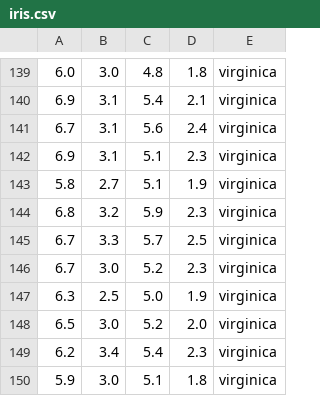
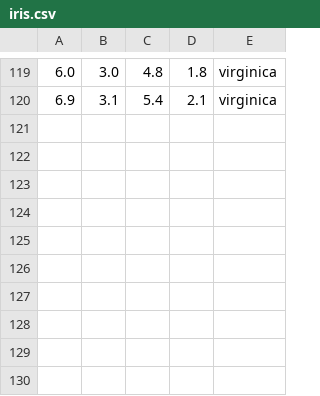
Before and after one commit to rayhanur-rahman/VFDT-Defect-Prediction, a CSV file: cp/iris.csv, drawn as a sheet; only a part is shown, gaps mark what is left out; the diff covers the shown part only.

```diff
--- a/cp/iris.csv
+++ b/cp/iris.csv
@@ -140,11 +120 @@
 6.9,3.1,5.4,2.1,virginica
-6.7,3.1,5.6,2.4,virginica
-6.9,3.1,5.1,2.3,virginica
-5.8,2.7,5.1,1.9,virginica
-6.8,3.2,5.9,2.3,virginica
-6.7,3.3,5.7,2.5,virginica
-6.7,3.0,5.2,2.3,virginica
-6.3,2.5,5.0,1.9,virginica
-6.5,3.0,5.2,2.0,virginica
-6.2,3.4,5.4,2.3,virginica
-5.9,3.0,5.1,1.8,virginica
```
Also changed, not shown: 20 removed rows elsewhere in this file, cp/d.csv, 6 other files.
